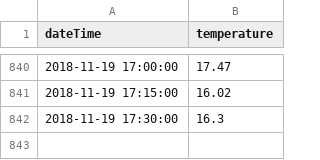
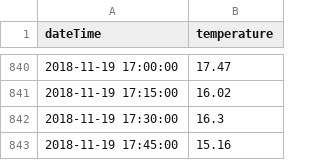
Before and after one commit to bryanhonof/Smart-Systems-Assignment-1, a CSV file: Python/data/data.csv (was Python/data.csv), drawn as a sheet; only a part is shown, gaps mark what is left out; the diff names each change by its address in the sheet, - before the commit and + after, or states it on an @@ line.

Commit message:
renamed:    data.csv -> data/data.csv 	new file:   data/rolmean_data.csv 	modified:   exploratory_data_analysis.ipynb 	modified:   get_data.ipynb 	modified:   model_selection.ipynb

```diff
--- a/Python/data.csv
+++ b/Python/data/data.csv
+row 843: 2018-11-19 17:45:00 | 15.16
```
Also changed, not shown: 4 other files.
